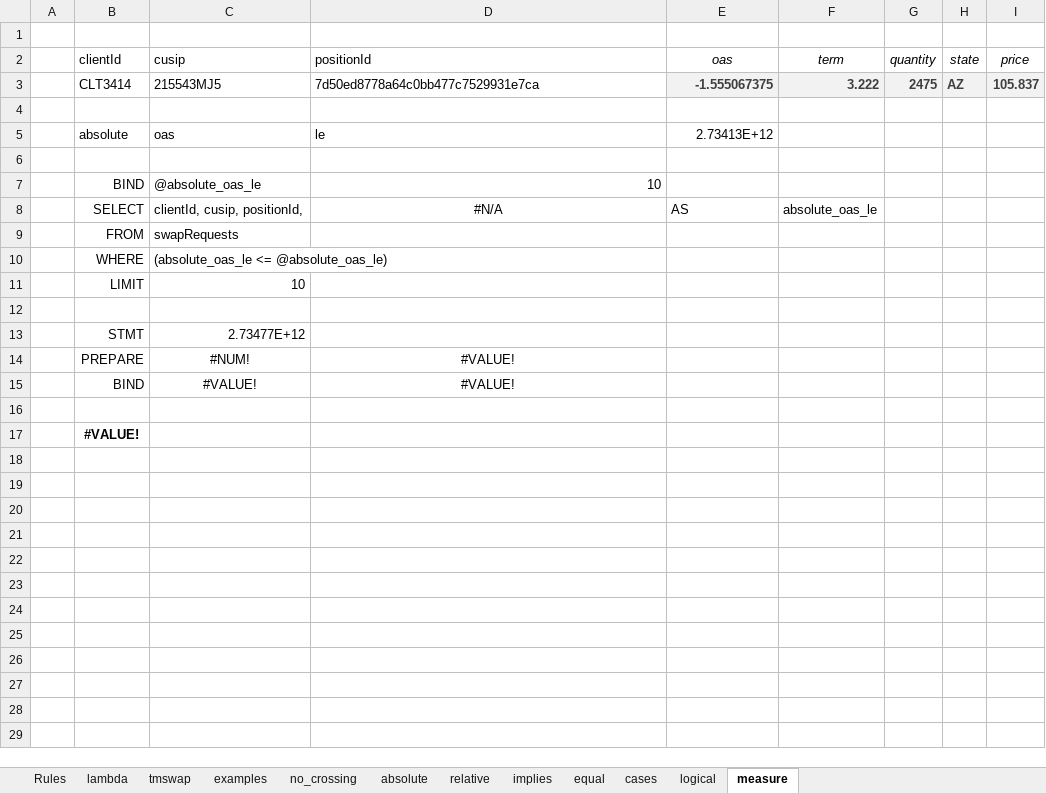
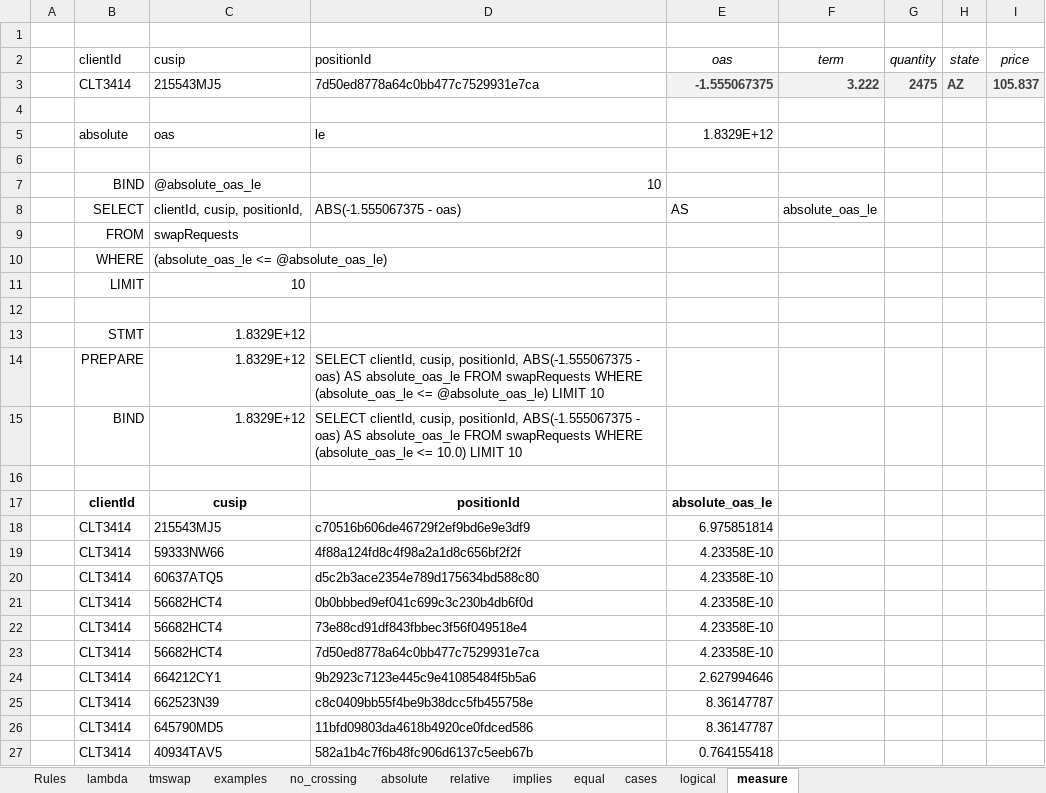
Before and after one commit to xlladdins/xll_sqlite, an Excel workbook: Rules.xlsx, sheet measure, drawn as a sheet; values as stored, in another font and other column widths than the file's, no borders; removed rows and columns are numbered as before the commit, all else as after; the diff names each change by its address in the sheet, - before the commit and + after, or states it on an @@ line.

```diff
--- a/Rules.xlsx (sheet measure)
+++ b/Rules.xlsx (sheet measure)
-E5: 2.73413E+12
+E5: 1.8329E+12
-D8: #N/A
+D8: ABS(-1.555067375 - oas)
-D8 alignment: center
+D8 alignment: left
-C13: 2.73477E+12
+C13: 1.8329E+12
-row 14:  | PREPARE | #NUM! | #VALUE!
-row 15:  | BIND | #VALUE! | #VALUE!
+row 14:  | PREPARE | 1.8329E+12 | SELECT clientId, cusip, positionId, ABS(-1.555067375 - oas) AS absolute_oas_le FROM swapRequests WHERE (absolute_oas_le <= @absolute_oas_le) LIMIT 10
+row 15:  | BIND | 1.8329E+12 | SELECT clientId, cusip, positionId, ABS(-1.555067375 - oas) AS absolute_oas_le FROM swapRequests WHERE (absolute_oas_le <= 10.0) LIMIT 10
-row 17:  | #VALUE!
+row 17:  | clientId | cusip | positionId | absolute_oas_le
+row 18:  | CLT3414 | 215543MJ5 | c70516b606de46729f2ef9bd6e9e3df9 | 6.975851814
+row 19:  | CLT3414 | 59333NW66 | 4f88a124fd8c4f98a2a1d8c656bf2f2f | 4.23358E-10
+row 20:  | CLT3414 | 60637ATQ5 | d5c2b3ace2354e789d175634bd588c80 | 4.23358E-10
+row 21:  | CLT3414 | 56682HCT4 | 0b0bbbed9ef041c699c3c230b4db6f0d | 4.23358E-10
+row 22:  | CLT3414 | 56682HCT4 | 73e88cd91df843fbbec3f56f049518e4 | 4.23358E-10
+row 23:  | CLT3414 | 56682HCT4 | 7d50ed8778a64c0bb477c7529931e7ca | 4.23358E-10
+row 24:  | CLT3414 | 664212CY1 | 9b2923c7123e445c9e41085484f5b5a6 | 2.627994646
+row 25:  | CLT3414 | 662523N39 | c8c0409bb55f4be9b38dcc5fb455758e | 8.36147787
+row 26:  | CLT3414 | 645790MD5 | 11bfd09803da4618b4920ce0fdced586 | 8.36147787
+row 27:  | CLT3414 | 40934TAV5 | 582a1b4c7f6b48fc906d6137c5eeb67b | 0.764155418
```
Also changed, not shown: sheet implies, sheet logical, sheet tmswap, 1 other file.
